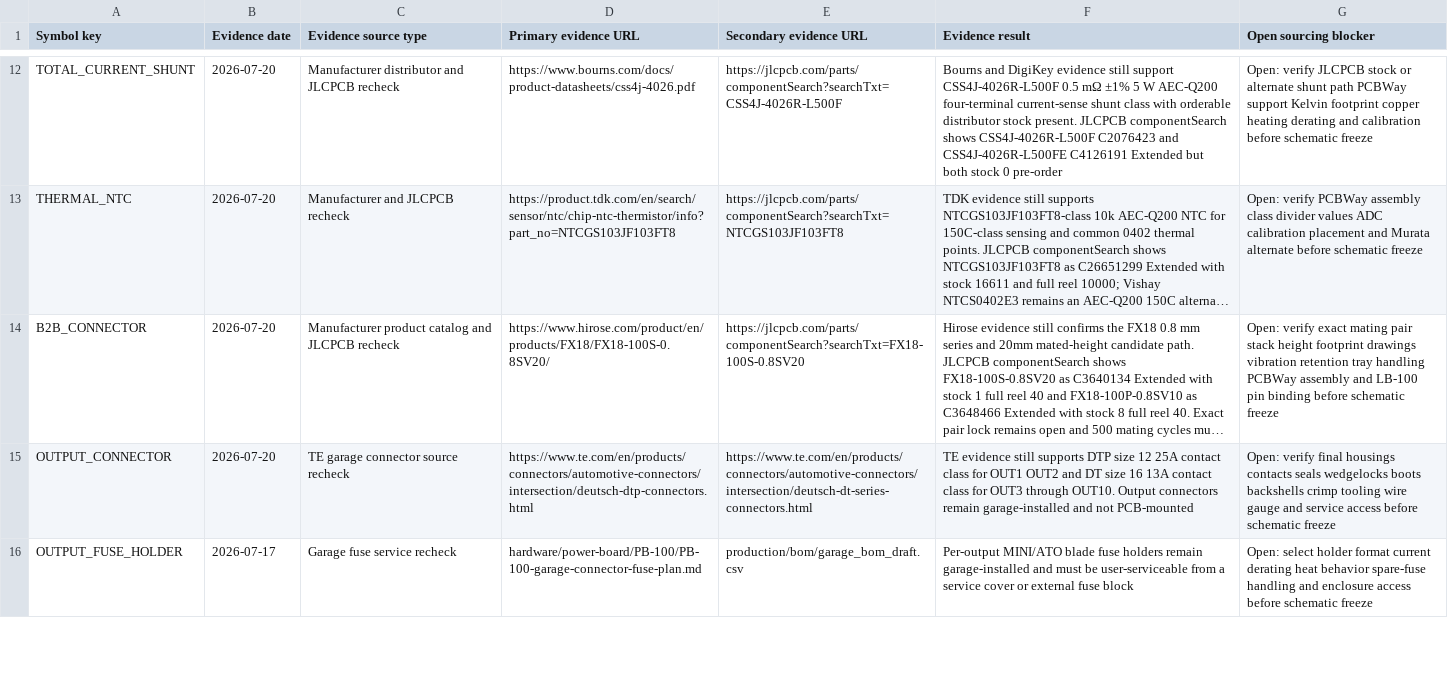
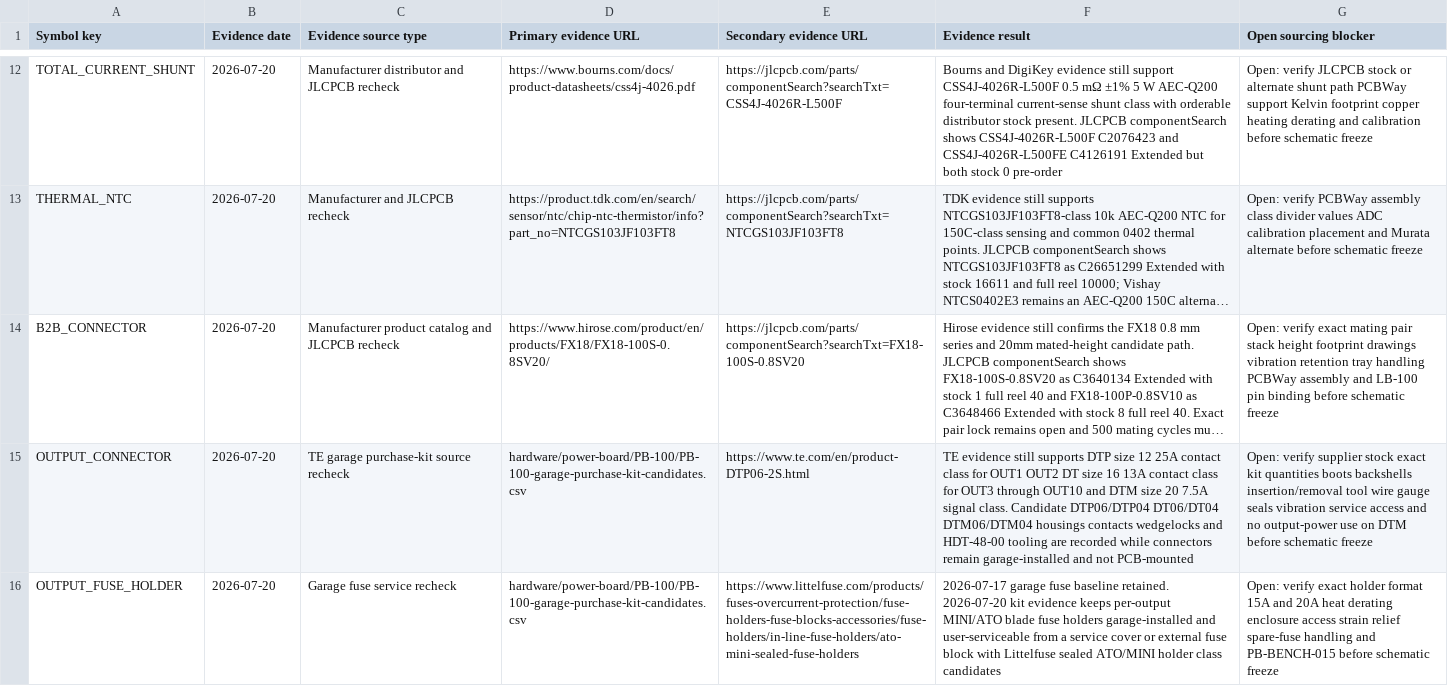
Before and after one commit to avlyubimov/svc-platform, a CSV file: production/bom/pb100_sourcing_evidence_snapshot.csv, drawn as a sheet; only a part is shown, gaps mark what is left out; long unchanged cells end in …; the diff covers the shown part only; the diff names each change by its address in the sheet, - before the commit and + after, or states it on an @@ line.

Commit message:
Narrow PBREL garage kit evidence

```diff
--- a/production/bom/pb100_sourcing_evidence_snapshot.csv
+++ b/production/bom/pb100_sourcing_evidence_snapshot.csv
-C15 (Evidence source type): TE garage connector source recheck
+C15 (Evidence source type): TE garage purchase-kit source recheck
-D15 (Primary evidence URL): https://www.te.com/en/products/connectors/automotive-connectors/intersection/deutsch-dtp-connectors.html
+D15 (Primary evidence URL): hardware/power-board/PB-100/PB-100-garage-purchase-kit-candidates.csv
-E15 (Secondary evidence URL): https://www.te.com/en/products/connectors/automotive-connectors/intersection/deutsch-dt-series-connectors.html
+E15 (Secondary evidence URL): https://www.te.com/en/product-DTP06-2S.html
-F15 (Evidence result): …OUT1 OUT2 and DT size 16 13A contact class for OUT3 through OUT10. Output connectors remain…
+F15 (Evidence result): …OUT1 OUT2 DT size 16 13A contact class for OUT3 through OUT10 and DTM size 20 7.5A signal class. Candidate DTP06/DTP04 DT06/DT04 DTM06/DTM04 housings contacts wedgelocks and HDT-48-00 tooling are recorded while connectors remain…
-G15 (Open sourcing blocker): Open: verify final housings contacts seals wedgelocks boots backshells crimp tooling wire gauge and service access before schematic…
+G15 (Open sourcing blocker): Open: verify supplier stock exact kit quantities boots backshells insertion/removal tool wire gauge seals vibration service access and no output-power use on DTM before schematic…
-B16 (Evidence date): 2026-07-17
+B16 (Evidence date): 2026-07-20
-D16 (Primary evidence URL): hardware/power-board/PB-100/PB-100-garage-connector-fuse-plan.md
+D16 (Primary evidence URL): hardware/power-board/PB-100/PB-100-garage-purchase-kit-candidates.csv
-E16 (Secondary evidence URL): production/bom/garage_bom_draft.csv
+E16 (Secondary evidence URL): https://www.littelfuse.com/products/fuses-overcurrent-protection/fuse-holders-fuse-blocks-accessories/fuse-holders/in-line-fuse-holders/ato-mini-sealed-fuse-holders
-F16 (Evidence result): Per-output MINI/ATO blade fuse holders remain garage-installed and must be user-serviceable from a service cover or external fuse block
+F16 (Evidence result): 2026-07-17 garage fuse baseline retained. 2026-07-20 kit evidence keeps per-output MINI/ATO blade fuse holders garage-installed and user-serviceable from a service cover or external fuse block with Littelfuse sealed ATO/MINI holder class candidates
-G16 (Open sourcing blocker): Open: select holder format current derating heat behavior spare-fuse handling and enclosure access before schematic…
+G16 (Open sourcing blocker): Open: verify exact holder format 15A and 20A heat derating enclosure access strain relief spare-fuse handling and PB-BENCH-015 before schematic…
```
Also changed, not shown: 12 edited cells elsewhere in this file, hardware/power-board/PB-100/PB-100-garage-install-closeout-precheck.csv, hardware/power-board/PB-100/PB-100-garage-install-sourcing-precheck.csv, 11 other files.
